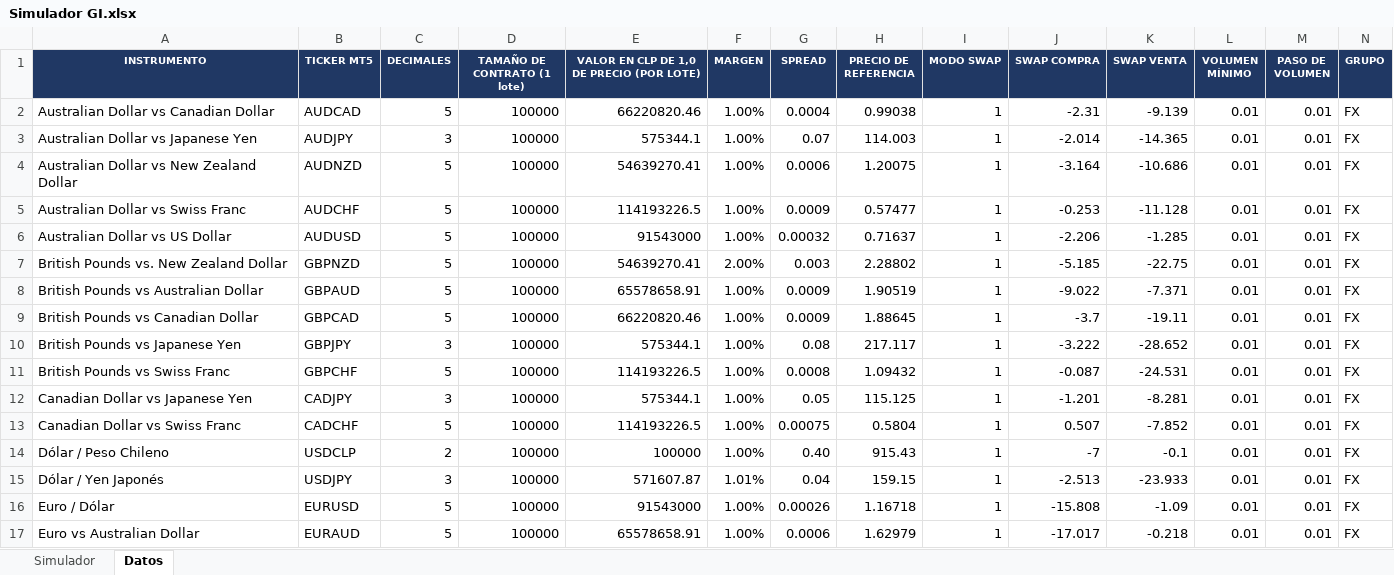
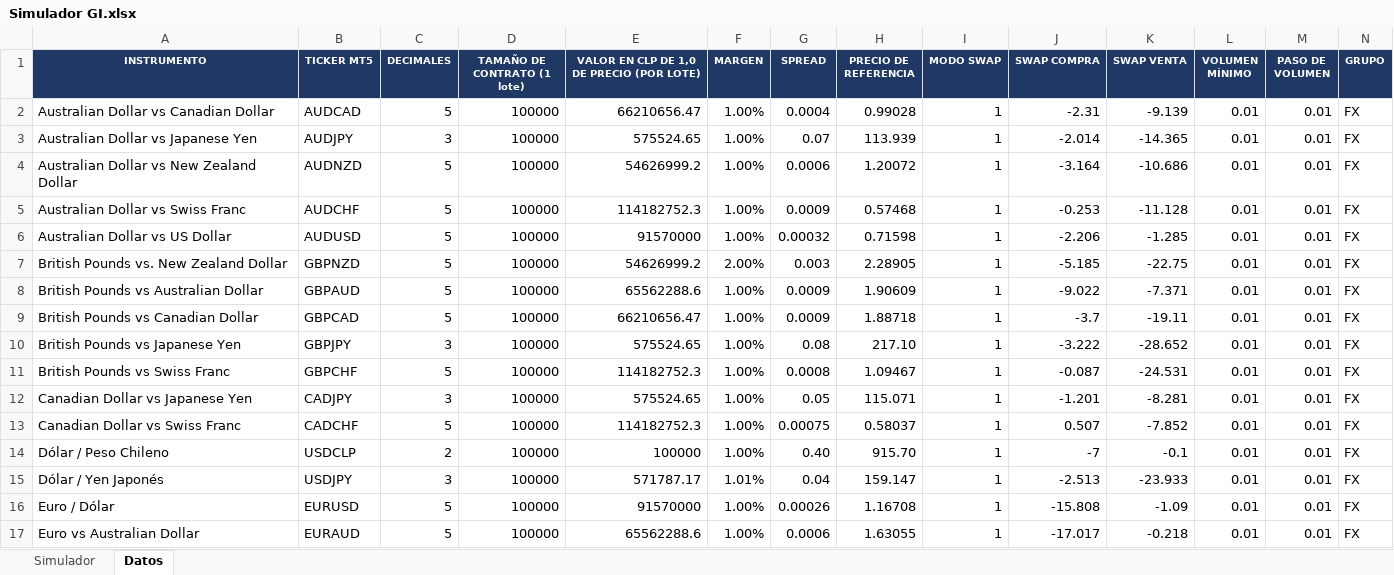
Before and after one commit to ramaDben/grupo-analisis-mercado, an Excel workbook: calculadoras excel/Simulador GI.xlsx, sheet Datos, drawn as a sheet; only a part is shown; values as stored, in another font and other column widths than the file's, no borders; the diff covers the shown part only; the diff names each change by its address in the sheet, - before the commit and + after, or states it on an @@ line.

```diff
--- a/calculadoras excel/Simulador GI.xlsx (sheet Datos)
+++ b/calculadoras excel/Simulador GI.xlsx (sheet Datos)
-E2: 66220820.46
+E2: 66210656.47
-H2 (PRECIO DE REFERENCIA): 0.99038
+H2 (PRECIO DE REFERENCIA): 0.99028
-E3: 575344.1
+E3: 575524.65
-H3 (PRECIO DE REFERENCIA): 114.003
+H3 (PRECIO DE REFERENCIA): 113.939
-E4: 54639270.41
+E4: 54626999.2
-H4 (PRECIO DE REFERENCIA): 1.20075
+H4 (PRECIO DE REFERENCIA): 1.20072
-E5: 114193226.5
+E5: 114182752.3
-H5 (PRECIO DE REFERENCIA): 0.57477
+H5 (PRECIO DE REFERENCIA): 0.57468
-E6: 91543000
+E6: 91570000
-H6 (PRECIO DE REFERENCIA): 0.71637
+H6 (PRECIO DE REFERENCIA): 0.71598
-E7: 54639270.41
+E7: 54626999.2
-H7 (PRECIO DE REFERENCIA): 2.28802
+H7 (PRECIO DE REFERENCIA): 2.28905
-E8: 65578658.91
+E8: 65562288.6
-H8 (PRECIO DE REFERENCIA): 1.90519
+H8 (PRECIO DE REFERENCIA): 1.90609
-E9: 66220820.46
+E9: 66210656.47
-H9 (PRECIO DE REFERENCIA): 1.88645
+H9 (PRECIO DE REFERENCIA): 1.88718
-E10: 575344.1
+E10: 575524.65
-H10 (PRECIO DE REFERENCIA): 217.117
+H10 (PRECIO DE REFERENCIA): 217.10
-E11: 114193226.5
+E11: 114182752.3
-H11 (PRECIO DE REFERENCIA): 1.09432
+H11 (PRECIO DE REFERENCIA): 1.09467
-E12: 575344.1
+E12: 575524.65
-H12 (PRECIO DE REFERENCIA): 115.125
+H12 (PRECIO DE REFERENCIA): 115.071
-E13: 114193226.5
+E13: 114182752.3
-H13 (PRECIO DE REFERENCIA): 0.5804
+H13 (PRECIO DE REFERENCIA): 0.58037
-H14 (PRECIO DE REFERENCIA): 915.43
+H14 (PRECIO DE REFERENCIA): 915.70
-E15: 571607.87
+E15: 571787.17
-H15 (PRECIO DE REFERENCIA): 159.15
+H15 (PRECIO DE REFERENCIA): 159.147
-E16: 91543000
+E16: 91570000
-H16 (PRECIO DE REFERENCIA): 1.16718
+H16 (PRECIO DE REFERENCIA): 1.16708
-E17: 65578658.91
+E17: 65562288.6
-H17 (PRECIO DE REFERENCIA): 1.62979
+H17 (PRECIO DE REFERENCIA): 1.63055
```
Also changed, not shown: 262 edited cells elsewhere in this sheet, sheet Simulador, 5 other files.
